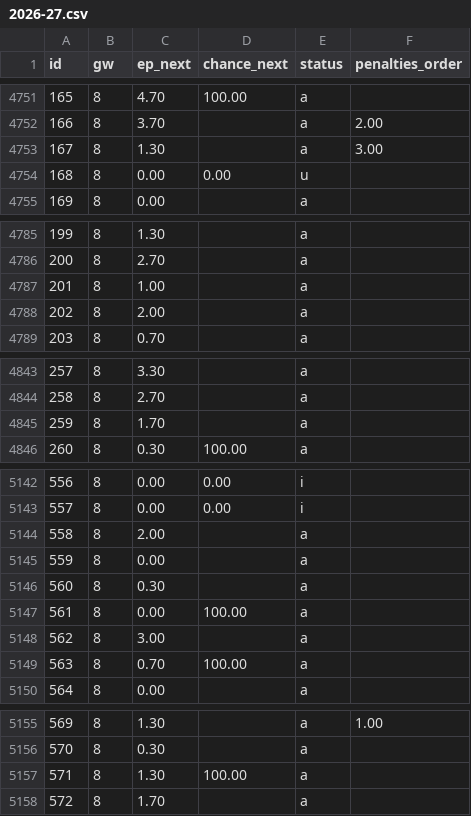
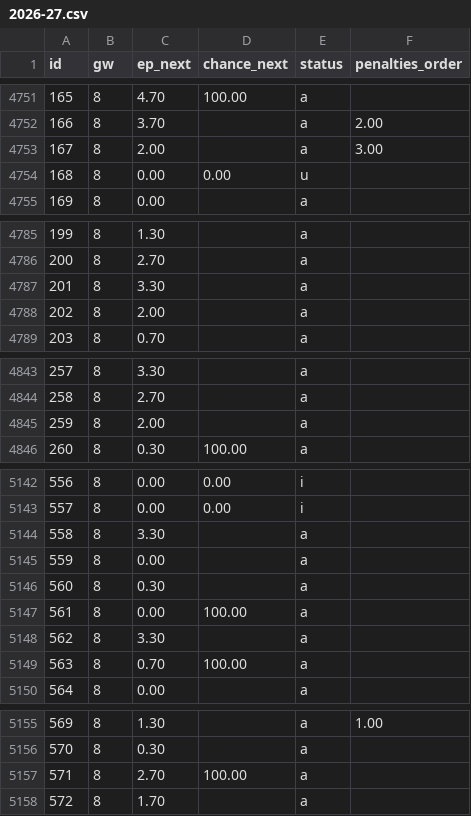
Before and after one commit to ClemEsBot1/Fpl, a CSV file: scripts/ml/data/fpl-snapshots/2026-27.csv, drawn as a sheet; only a part is shown, gaps mark what is left out; the diff covers the shown part only.

```diff
--- a/scripts/ml/data/fpl-snapshots/2026-27.csv
+++ b/scripts/ml/data/fpl-snapshots/2026-27.csv
@@ -4752,3 +4752,3 @@ id,gw,ep_next,chance_next,status,penalties_order
 166,8,3.70,,a,2.00
-167,8,1.30,,a,3.00
+167,8,2.00,,a,3.00
 168,8,0.00,0.00,u,
@@ -4786,3 +4786,3 @@ id,gw,ep_next,chance_next,status,penalties_order
 200,8,2.70,,a,
-201,8,1.00,,a,
+201,8,3.30,,a,
 202,8,2.00,,a,
@@ -4844,3 +4844,3 @@ id,gw,ep_next,chance_next,status,penalties_order
 258,8,2.70,,a,
-259,8,1.70,,a,
+259,8,2.00,,a,
 260,8,0.30,100.00,a,
@@ -5143,3 +5143,3 @@ id,gw,ep_next,chance_next,status,penalties_order
 557,8,0.00,0.00,i,
-558,8,2.00,,a,
+558,8,3.30,,a,
 559,8,0.00,,a,
@@ -5147,3 +5147,3 @@ id,gw,ep_next,chance_next,status,penalties_order
 561,8,0.00,100.00,a,
-562,8,3.00,,a,
+562,8,3.30,,a,
 563,8,0.70,100.00,a,
@@ -5156,3 +5156,3 @@ id,gw,ep_next,chance_next,status,penalties_order
 570,8,0.30,,a,
-571,8,1.30,100.00,a,
+571,8,2.70,100.00,a,
 572,8,1.70,,a,
```
Also changed, not shown: 28 edited cells elsewhere in this file, 2 other files.
